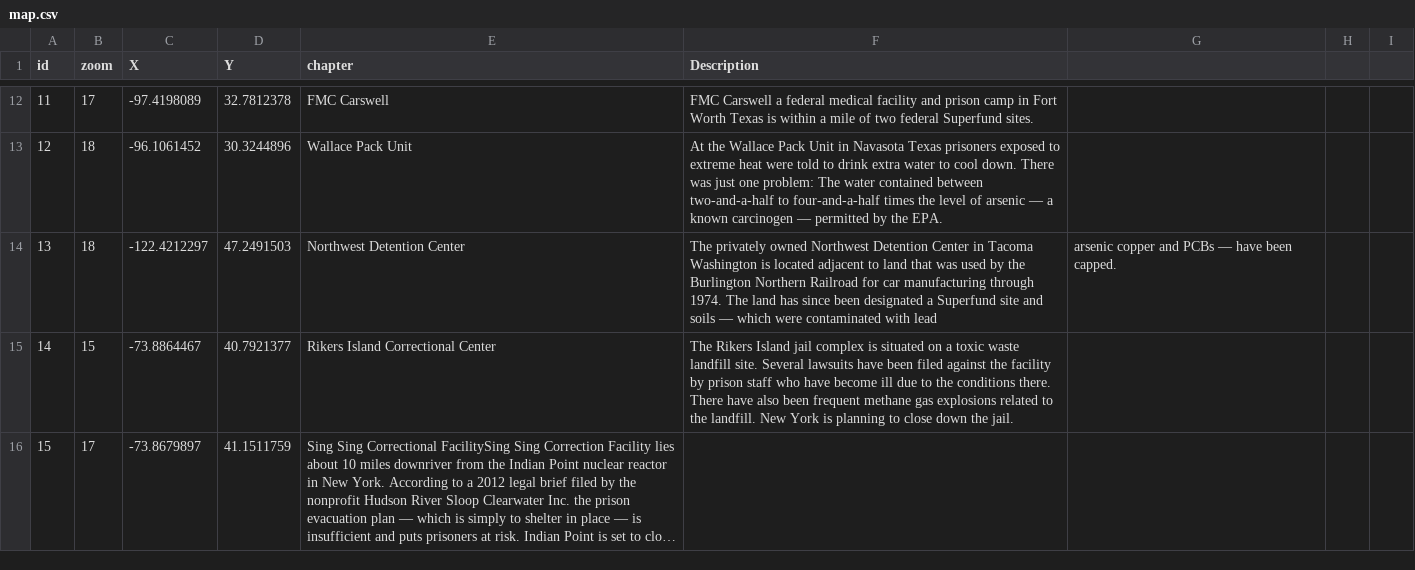
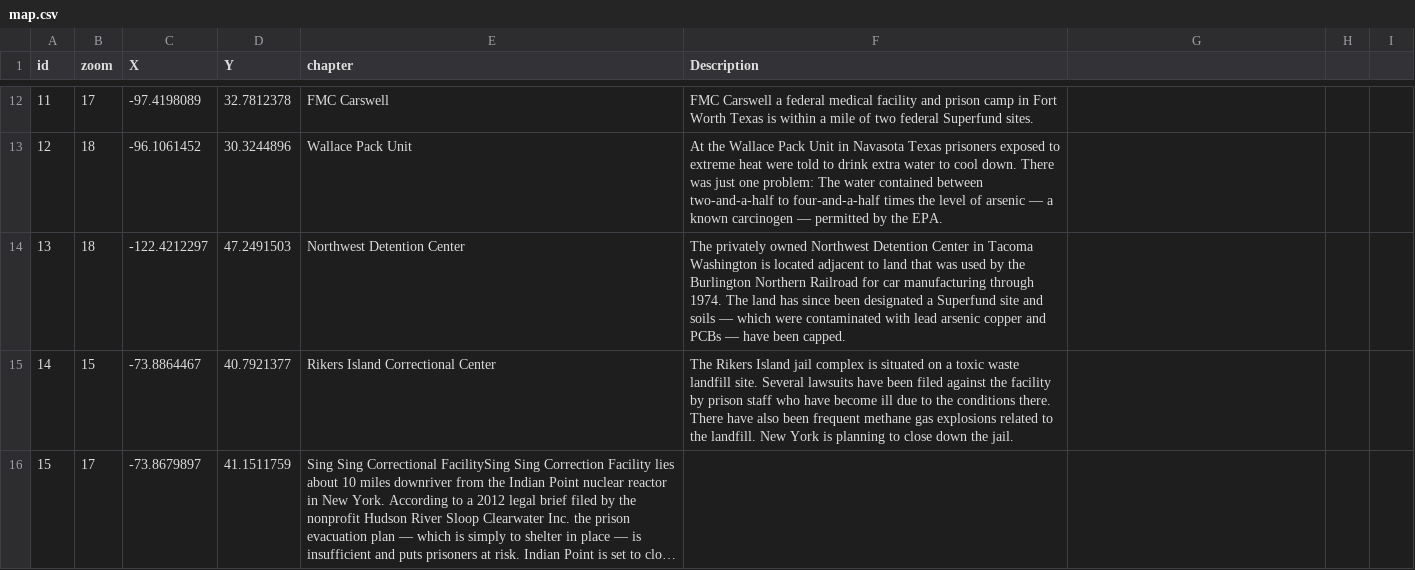
Before and after one commit to paigewilliams/leaflet-storymap, a CSV file: map.csv, drawn as a sheet; only a part is shown, gaps mark what is left out; long unchanged cells end in ….

Commit message:
Update map.csv

```diff
--- a/map.csv
+++ b/map.csv
@@ -13,3 +13,3 @@ id,zoom,X,Y,chapter,Description
 12,18,-96.1061452,30.3244896,Wallace Pack Unit,At the Wallace Pack Unit in Navasota Texas prisoners exposed to extreme heat were told to drink extra water to cool down. There was just one problem: The water contained between two-and-a-half to four-and-a-half times the level of arsenic — a known carcinogen — permitted by the EPA.
-13,18,-122.4212297,47.2491503,Northwest Detention Center,The privately owned Northwest Detention Center in Tacoma Washington is located adjacent to land that was used by the Burlington Northern Railroad for car manufacturing through 1974. The land has since been designated a Superfund site and soils — which were contaminated with lead, arsenic copper and PCBs — have been capped.
+13,18,-122.4212297,47.2491503,Northwest Detention Center,The privately owned Northwest Detention Center in Tacoma Washington is located adjacent to land that was used by the Burlington Northern Railroad for car manufacturing through 1974. The land has since been designated a Superfund site and soils — which were contaminated with lead arsenic copper and PCBs — have been capped.
 14,15,-73.8864467,40.7921377,Rikers Island Correctional Center,The Rikers Island jail complex is situated on a toxic waste landfill site. Several lawsuits have been filed against the facility by prison staff who have become ill due to the conditions there. There have also been frequent methane gas explosions related to the landfill. New York is planning to close down the jail.
```
